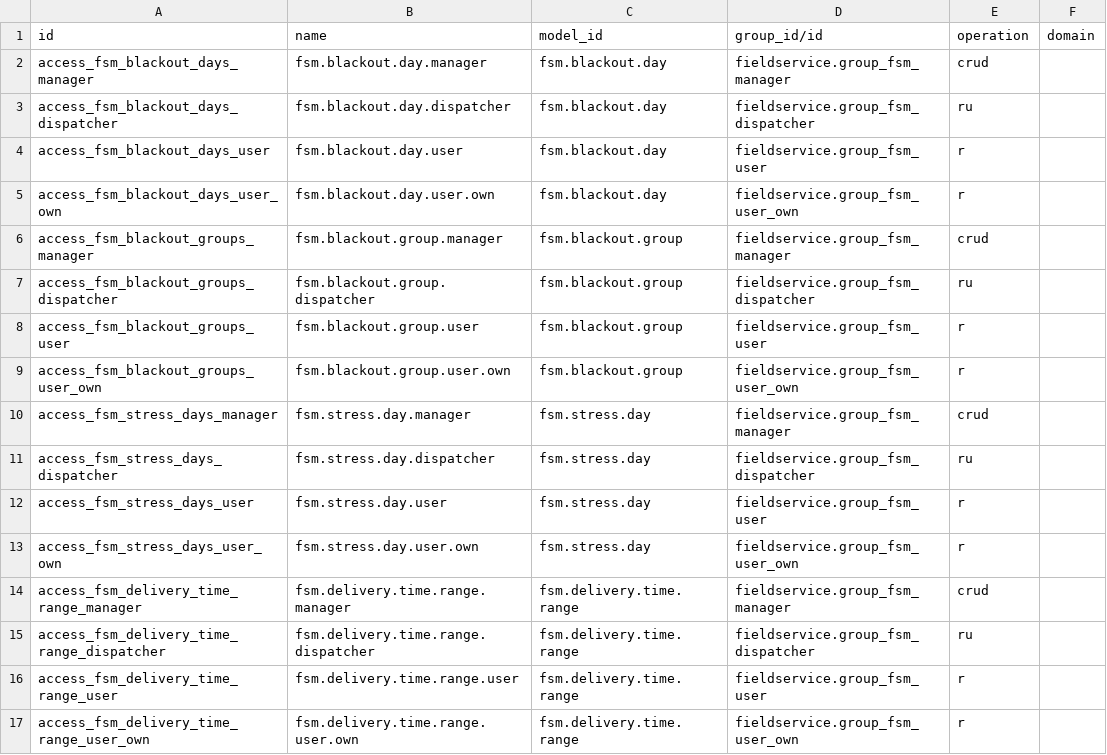
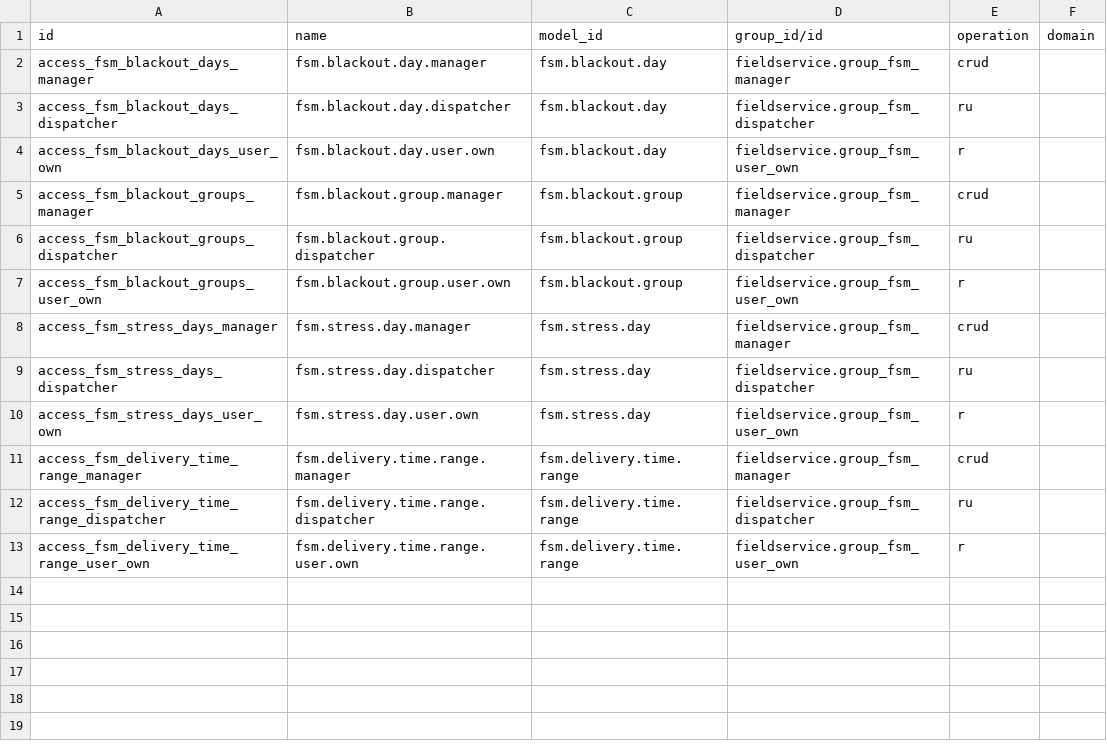
Before and after one commit to aboodmh2012-glitch/odoo-modules, a CSV file: masar_addons/fieldservice_availability/security/ir.access.csv, drawn as a sheet.

```diff
--- a/masar_addons/fieldservice_availability/security/ir.access.csv
+++ b/masar_addons/fieldservice_availability/security/ir.access.csv
@@ -3,3 +3,2 @@ access_fsm_blackout_days_manager,fsm.blackout.day.manager,fsm.blackout.day,field
 access_fsm_blackout_days_dispatcher,fsm.blackout.day.dispatcher,fsm.blackout.day,fieldservice.group_fsm_dispatcher,ru,
-access_fsm_blackout_days_user,fsm.blackout.day.user,fsm.blackout.day,fieldservice.group_fsm_user,r,
 access_fsm_blackout_days_user_own,fsm.blackout.day.user.own,fsm.blackout.day,fieldservice.group_fsm_user_own,r,
@@ -7,3 +6,2 @@ access_fsm_blackout_groups_manager,fsm.blackout.group.manager,fsm.blackout.group
 access_fsm_blackout_groups_dispatcher,fsm.blackout.group.dispatcher,fsm.blackout.group,fieldservice.group_fsm_dispatcher,ru,
-access_fsm_blackout_groups_user,fsm.blackout.group.user,fsm.blackout.group,fieldservice.group_fsm_user,r,
 access_fsm_blackout_groups_user_own,fsm.blackout.group.user.own,fsm.blackout.group,fieldservice.group_fsm_user_own,r,
@@ -11,3 +9,2 @@ access_fsm_stress_days_manager,fsm.stress.day.manager,fsm.stress.day,fieldservic
 access_fsm_stress_days_dispatcher,fsm.stress.day.dispatcher,fsm.stress.day,fieldservice.group_fsm_dispatcher,ru,
-access_fsm_stress_days_user,fsm.stress.day.user,fsm.stress.day,fieldservice.group_fsm_user,r,
 access_fsm_stress_days_user_own,fsm.stress.day.user.own,fsm.stress.day,fieldservice.group_fsm_user_own,r,
@@ -15,3 +12,2 @@ access_fsm_delivery_time_range_manager,fsm.delivery.time.range.manager,fsm.deliv
 access_fsm_delivery_time_range_dispatcher,fsm.delivery.time.range.dispatcher,fsm.delivery.time.range,fieldservice.group_fsm_dispatcher,ru,
-access_fsm_delivery_time_range_user,fsm.delivery.time.range.user,fsm.delivery.time.range,fieldservice.group_fsm_user,r,
 access_fsm_delivery_time_range_user_own,fsm.delivery.time.range.user.own,fsm.delivery.time.range,fieldservice.group_fsm_user_own,r,
```
Also changed, not shown: masar_addons/dms/security/ir.access.csv, masar_addons/fieldservice_portal/security/ir.access.csv, 21 other files.
